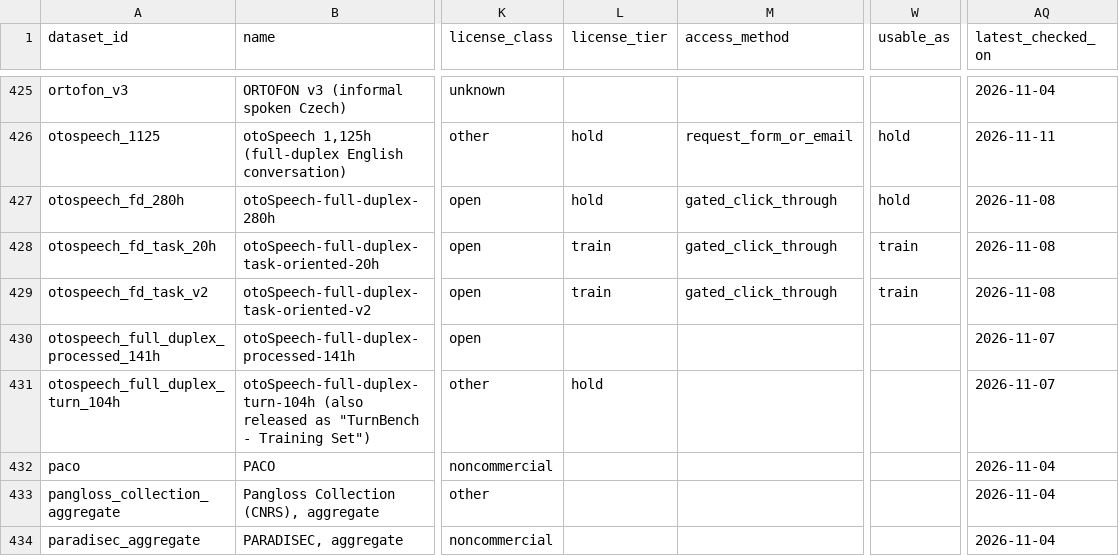
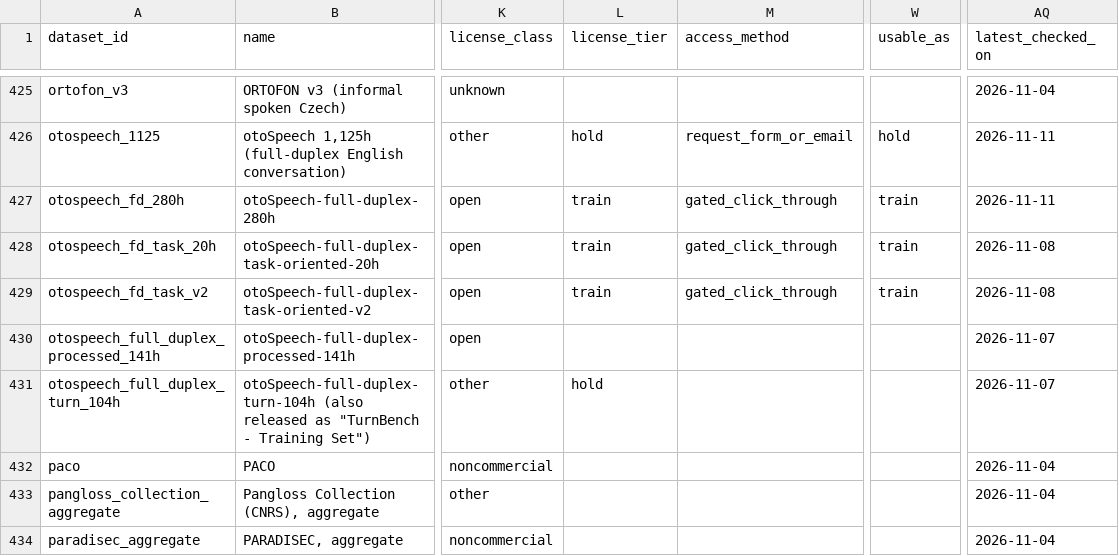
Before and after one commit to KimHaeri/sd_dataset_db, a CSV file: views/datasets_wide.csv, drawn as a sheet; only a part is shown, gaps mark what is left out; the diff names each change by its address in the sheet, - before the commit and + after, or states it on an @@ line.

```diff
--- a/views/datasets_wide.csv
+++ b/views/datasets_wide.csv
-L427 (license_tier): hold
+L427 (license_tier): train
-W427 (usable_as): hold
+W427 (usable_as): train
-AQ427 (latest_checked_on): 2026-11-08
+AQ427 (latest_checked_on): 2026-11-11
```
Also changed, not shown: data/datasets.csv, views/discrepancies.csv, 3 other files.
